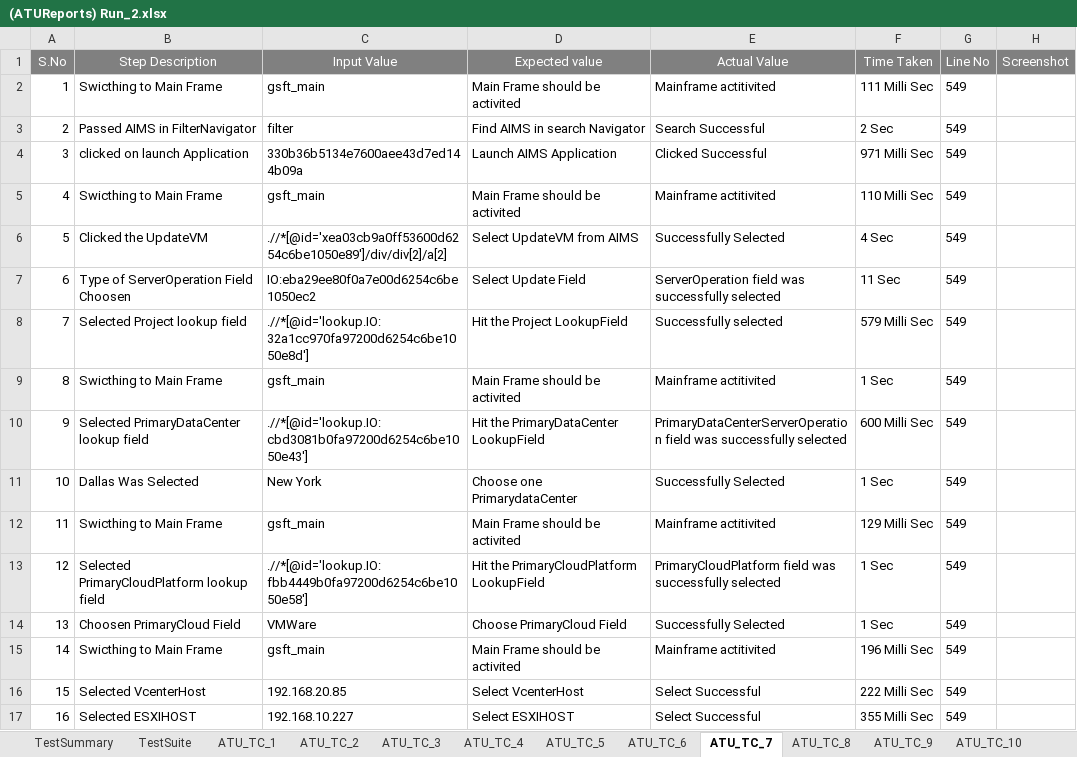
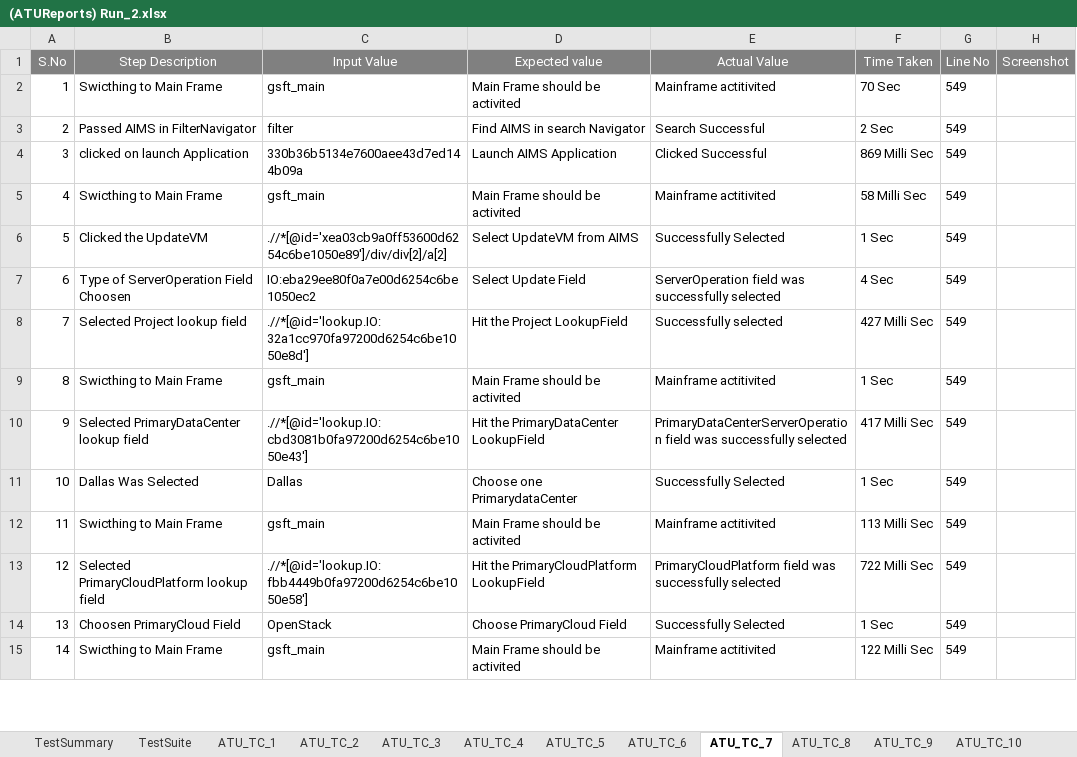
Before and after one commit to maneeshnama/Selenium_RemoveUser, an Excel workbook: ATUReports/Results/Run_2/(ATUReports) Run_2.xlsx, sheet ATU_TC_7, drawn as a sheet; only a part is shown; values as stored, in another font and other column widths than the file's, no borders; removed rows and columns are numbered as before the commit, all else as after; the diff covers the shown part only; the diff names each change by its address in the sheet, - before the commit and + after, or states it on an @@ line.

```diff
--- a/ATUReports/Results/Run_2/(ATUReports) Run_2.xlsx (sheet ATU_TC_7)
+++ b/ATUReports/Results/Run_2/(ATUReports) Run_2.xlsx (sheet ATU_TC_7)
-F2 (Time Taken): 111 Milli Sec
+F2 (Time Taken): 70 Sec
-F4 (Time Taken): 971 Milli Sec
+F4 (Time Taken): 869 Milli Sec
-F5 (Time Taken): 110 Milli Sec
+F5 (Time Taken): 58 Milli Sec
-F6 (Time Taken): 4 Sec
+F6 (Time Taken): 1 Sec
-F7 (Time Taken): 11 Sec
+F7 (Time Taken): 4 Sec
-F8 (Time Taken): 579 Milli Sec
+F8 (Time Taken): 427 Milli Sec
-F10 (Time Taken): 600 Milli Sec
+F10 (Time Taken): 417 Milli Sec
-C11 (Input Value): New York
+C11 (Input Value): Dallas
-F12 (Time Taken): 129 Milli Sec
+F12 (Time Taken): 113 Milli Sec
-F13 (Time Taken): 1 Sec
+F13 (Time Taken): 722 Milli Sec
-C14 (Input Value): VMWare
+C14 (Input Value): OpenStack
-F15 (Time Taken): 196 Milli Sec
+F15 (Time Taken): 122 Milli Sec
-row 16: 15 | Selected VcenterHost | 192.168.20.85 | Select VcenterHost | Select Successful | 222 Milli Sec | 549
-row 17: 16 | Selected ESXIHOST | 192.168.10.227 | Select ESXIHOST | Select Successful | 355 Milli Sec | 549
```
Also changed, not shown: 37 added rows, 3 removed rows, 3 edited cells and row numbers in column A elsewhere in this sheet, sheet ATU_TC_3, sheet ATU_TC_5, sheet ATU_TC_4, sheet ATU_TC_8, sheet TestSuite, sheet ATU_TC_2, 5 more sheets, other sheet tabs, charts or pictures, ATUReports/Results/Run_4/(ATUReports) Run_4.xlsx, ATUReports/Results/Run_8/(ATUReports) Run_8.xlsx, 44 other files.
